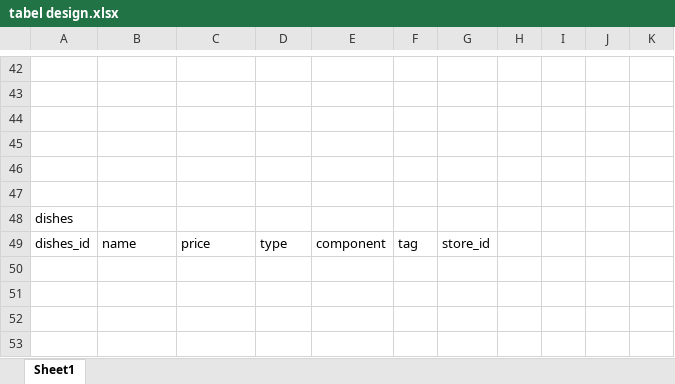
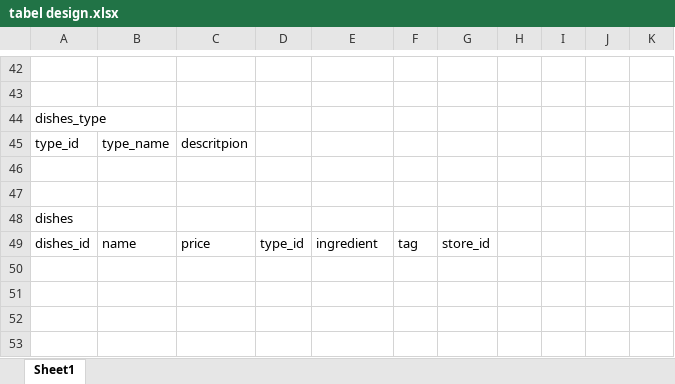
Before and after one commit to DK98amazing/Preferred-Menu, an Excel workbook: tabel design.xlsx, sheet Sheet1, drawn as a sheet; only a part is shown, gaps mark what is left out; values as stored, in another font and other column widths than the file's, no borders; the diff names each change by its address in the sheet, - before the commit and + after, or states it on an @@ line.

```diff
--- a/tabel design.xlsx (sheet Sheet1)
+++ b/tabel design.xlsx (sheet Sheet1)
-A44: (empty)
+A44: dishes_type
-row 45: (empty)
+row 45: type_id | type_name | descritpion
-D49: type
+D49: type_id
-E49: component
+E49: ingredient
```
Also changed, not shown: 15 other files.
